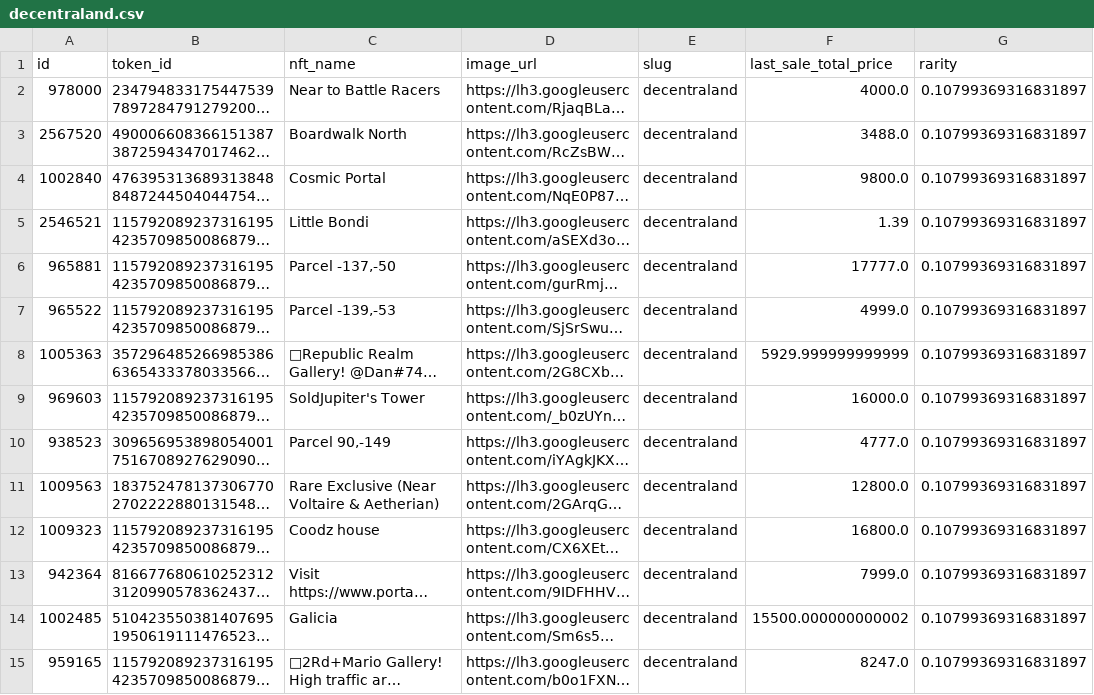
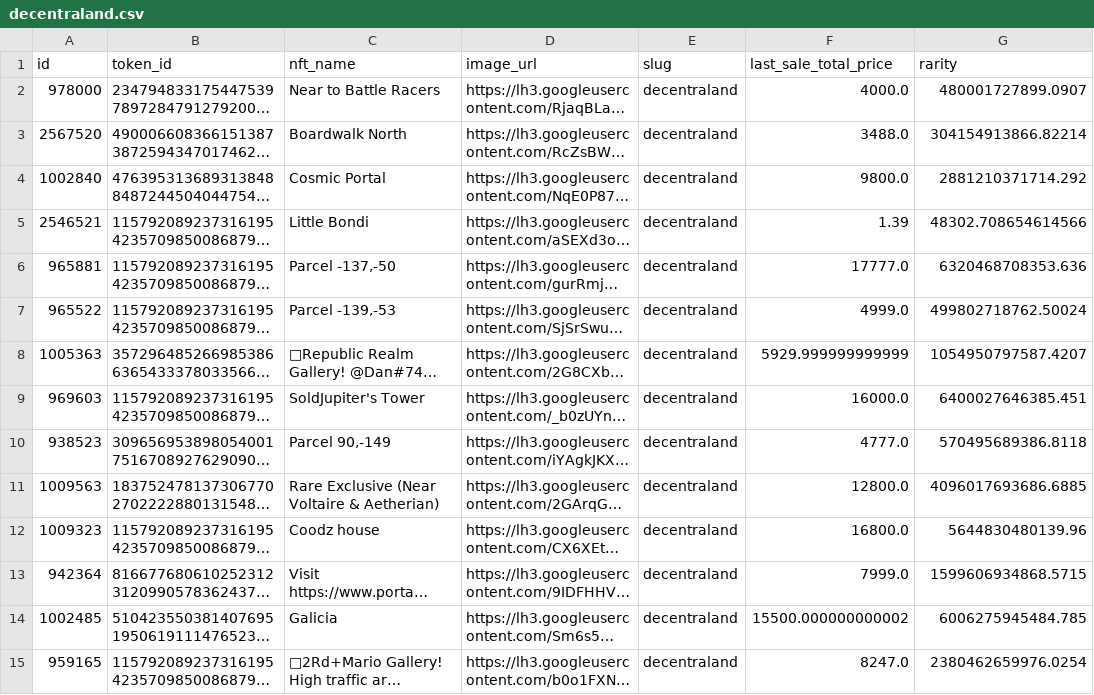
Before and after one commit to smithakolan/NFT-Big-Data-Analysis, a CSV file: Rarity-Price-Data/decentraland.csv, drawn as a sheet; only a part is shown; long unchanged cells end in …; the diff covers the shown part only; the diff names each change by its address in the sheet, - before the commit and + after, or states it on an @@ line.

Commit message:
Update Rarity calculator and also resulting datasets

```diff
--- a/Rarity-Price-Data/decentraland.csv
+++ b/Rarity-Price-Data/decentraland.csv
-G2 (rarity): 0.10799369316831897
+G2 (rarity): 480001727899.0907
-G3 (rarity): 0.10799369316831897
+G3 (rarity): 304154913866.82214
-G4 (rarity): 0.10799369316831897
+G4 (rarity): 2881210371714.292
-G5 (rarity): 0.10799369316831897
+G5 (rarity): 48302.708654614566
-G6 (rarity): 0.10799369316831897
+G6 (rarity): 6320468708353.636
-G7 (rarity): 0.10799369316831897
+G7 (rarity): 499802718762.50024
-G8 (rarity): 0.10799369316831897
+G8 (rarity): 1054950797587.4207
-G9 (rarity): 0.10799369316831897
+G9 (rarity): 6400027646385.451
-G10 (rarity): 0.10799369316831897
+G10 (rarity): 570495689386.8118
-G11 (rarity): 0.10799369316831897
+G11 (rarity): 4096017693686.6885
-G12 (rarity): 0.10799369316831897
+G12 (rarity): 5644830480139.96
-G13 (rarity): 0.10799369316831897
+G13 (rarity): 1599606934868.5715
-G14 (rarity): 0.10799369316831897
+G14 (rarity): 6006275945484.785
-G15 (rarity): 0.10799369316831897
+G15 (rarity): 2380462659976.0254
```
Also changed, not shown: 186 edited cells elsewhere in this file, Rarity-Price-Data/0n1-force.csv, Rarity-Price-Data/hashmasks.csv, 27 other files.
